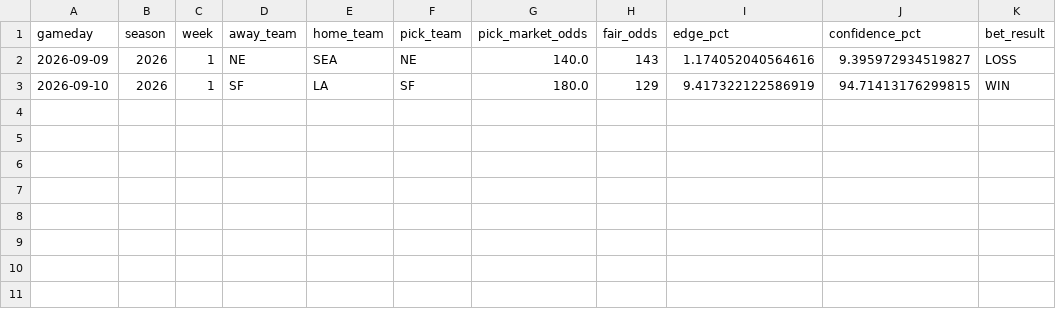
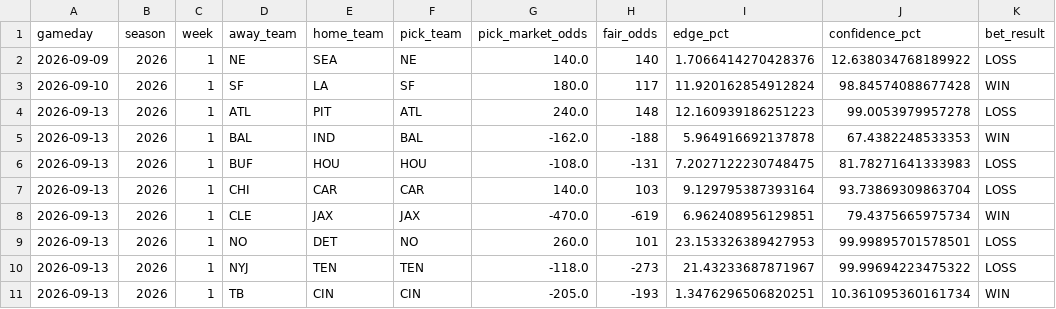
Before and after one commit to kirbypuckett031460-web/nflml, a CSV file: published/bet_history.csv, drawn as a sheet.

```diff
--- a/published/bet_history.csv
+++ b/published/bet_history.csv
@@ -1,3 +1,11 @@
 gameday,season,week,away_team,home_team,pick_team,pick_market_odds,fair_odds,edge_pct,confidence_pct,bet_result
-2026-09-09,2026,1,NE,SEA,NE,140.0,143,1.174052040564616,9.395972934519827,LOSS
-2026-09-10,2026,1,SF,LA,SF,180.0,129,9.417322122586919,94.71413176299815,WIN
+2026-09-09,2026,1,NE,SEA,NE,140.0,140,1.7066414270428376,12.638034768189922,LOSS
+2026-09-10,2026,1,SF,LA,SF,180.0,117,11.920162854912824,98.84574088677428,WIN
+2026-09-13,2026,1,ATL,PIT,ATL,240.0,148,12.160939186251223,99.0053979957278,LOSS
+2026-09-13,2026,1,BAL,IND,BAL,-162.0,-188,5.964916692137878,67.4382248533353,WIN
+2026-09-13,2026,1,BUF,HOU,HOU,-108.0,-131,7.2027122230748475,81.78271641333983,LOSS
+2026-09-13,2026,1,CHI,CAR,CAR,140.0,103,9.129795387393164,93.73869309863704,LOSS
+2026-09-13,2026,1,CLE,JAX,JAX,-470.0,-619,6.962408956129851,79.4375665975734,WIN
+2026-09-13,2026,1,NO,DET,NO,260.0,101,23.153326389427953,99.99895701578501,LOSS
+2026-09-13,2026,1,NYJ,TEN,TEN,-118.0,-273,21.43233687871967,99.99694223475322,LOSS
+2026-09-13,2026,1,TB,CIN,CIN,-205.0,-193,1.3476296506820251,10.361095360161734,WIN
```
Also changed, not shown: published/bet_history_totals.csv, 5 other files.
